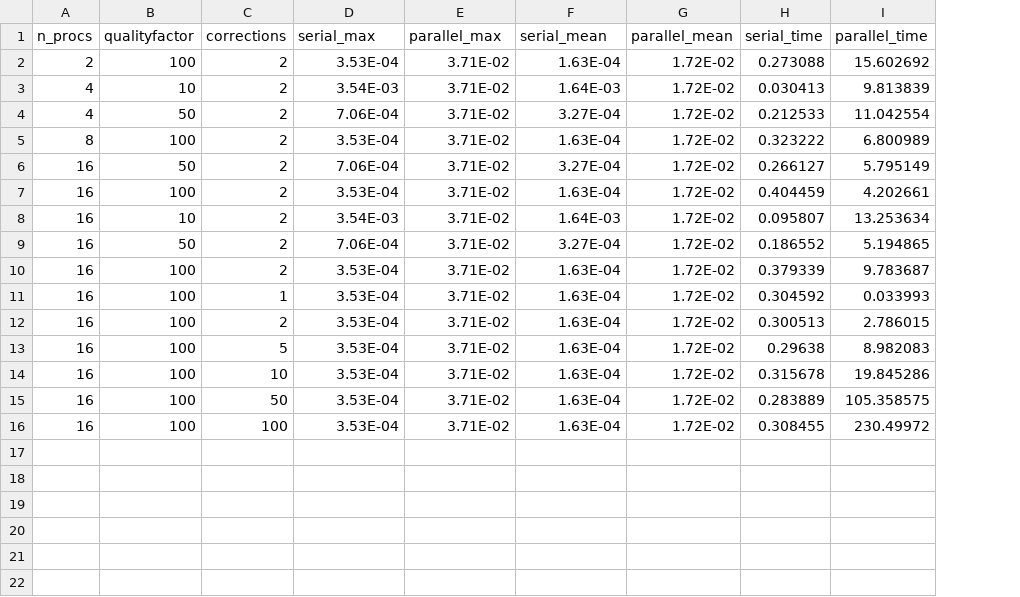
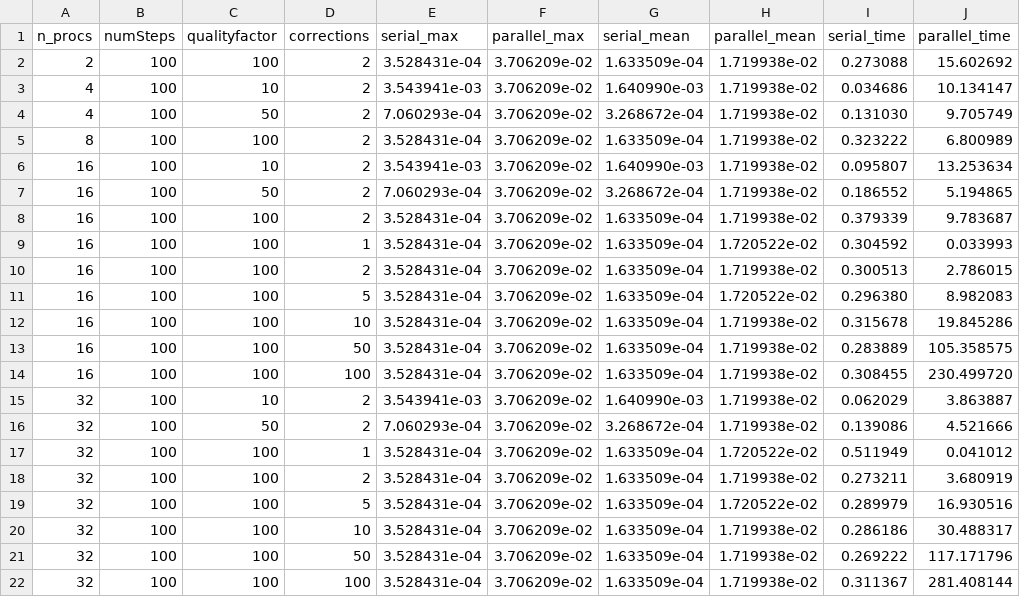
Before and after one commit to am205-project/parareal, a CSV file: data/data2.csv, drawn as a sheet; removed rows and columns are numbered as before the commit, all else as after; the diff names each change by its address in the sheet, - before the commit and + after, or states it on an @@ line.

Commit message:
added 32 core data

```diff
--- a/data/data2.csv
+++ b/data/data2.csv
+column B (numSteps), rows 2-14: all 100
-E2 (serial_max): 3.53E-04
+E2 (serial_max): 3.528431e-04
-F2:F5 (parallel_max): 3.71E-02
+F2:F5 (parallel_max): 3.706209e-02
-G2 (serial_mean): 1.63E-04
+G2 (serial_mean): 1.633509e-04
-H2:H5 (parallel_mean): 1.72E-02
+H2:H5 (parallel_mean): 1.719938e-02
-E3 (serial_max): 3.54E-03
+E3 (serial_max): 3.543941e-03
-G3 (serial_mean): 1.64E-03
+G3 (serial_mean): 1.640990e-03
-I3 (serial_time): 0.030413
+I3 (serial_time): 0.034686
-J3 (parallel_time): 9.813839
+J3 (parallel_time): 10.134147
-E4 (serial_max): 7.06E-04
+E4 (serial_max): 7.060293e-04
-G4 (serial_mean): 3.27E-04
+G4 (serial_mean): 3.268672e-04
-I4 (serial_time): 0.212533
+I4 (serial_time): 0.131030
-J4 (parallel_time): 11.042554
+J4 (parallel_time): 9.705749
-E5 (serial_max): 3.53E-04
+E5 (serial_max): 3.528431e-04
-G5 (serial_mean): 1.63E-04
+G5 (serial_mean): 1.633509e-04
-row 6: 16 | 50 | 2 | 7.06E-04 | 3.71E-02 | 3.27E-04 | 1.72E-02 | 0.266127 | 5.795149
-row 7: 16 | 100 | 2 | 3.53E-04 | 3.71E-02 | 1.63E-04 | 1.72E-02 | 0.404459 | 4.202661
-E6 (serial_max): 3.54E-03
+E6 (serial_max): 3.543941e-03
-F6:F14 (parallel_max): 3.71E-02
+F6:F14 (parallel_max): 3.706209e-02
-G6 (serial_mean): 1.64E-03
+G6 (serial_mean): 1.640990e-03
-H6:H8 (parallel_mean): 1.72E-02
+H6:H8 (parallel_mean): 1.719938e-02
-E7 (serial_max): 7.06E-04
+E7 (serial_max): 7.060293e-04
-G7 (serial_mean): 3.27E-04
+G7 (serial_mean): 3.268672e-04
-E8:E14 (serial_max): 3.53E-04
+E8:E14 (serial_max): 3.528431e-04
-G8:G14 (serial_mean): 1.63E-04
+G8:G14 (serial_mean): 1.633509e-04
-H9 (parallel_mean): 1.72E-02
+H9 (parallel_mean): 1.720522e-02
-H10 (parallel_mean): 1.72E-02
+H10 (parallel_mean): 1.719938e-02
-H11 (parallel_mean): 1.72E-02
+H11 (parallel_mean): 1.720522e-02
-I11 (serial_time): 0.29638
+I11 (serial_time): 0.296380
-H12:H14 (parallel_mean): 1.72E-02
+H12:H14 (parallel_mean): 1.719938e-02
-J14 (parallel_time): 230.49972
+J14 (parallel_time): 230.499720
+row 15: 32 | 100 | 10 | 2 | 3.543941e-03 | 3.706209e-02 | 1.640990e-03 | 1.719938e-02 | 0.062029 | 3.863887
+row 16: 32 | 100 | 50 | 2 | 7.060293e-04 | 3.706209e-02 | 3.268672e-04 | 1.719938e-02 | 0.139086 | 4.521666
+row 17: 32 | 100 | 100 | 1 | 3.528431e-04 | 3.706209e-02 | 1.633509e-04 | 1.720522e-02 | 0.511949 | 0.041012
+row 18: 32 | 100 | 100 | 2 | 3.528431e-04 | 3.706209e-02 | 1.633509e-04 | 1.719938e-02 | 0.273211 | 3.680919
+row 19: 32 | 100 | 100 | 5 | 3.528431e-04 | 3.706209e-02 | 1.633509e-04 | 1.720522e-02 | 0.289979 | 16.930516
+row 20: 32 | 100 | 100 | 10 | 3.528431e-04 | 3.706209e-02 | 1.633509e-04 | 1.719938e-02 | 0.286186 | 30.488317
+row 21: 32 | 100 | 100 | 50 | 3.528431e-04 | 3.706209e-02 | 1.633509e-04 | 1.719938e-02 | 0.269222 | 117.171796
+row 22: 32 | 100 | 100 | 100 | 3.528431e-04 | 3.706209e-02 | 1.633509e-04 | 1.719938e-02 | 0.311367 | 281.408144
```
Also changed, not shown: data/data1.csv.
